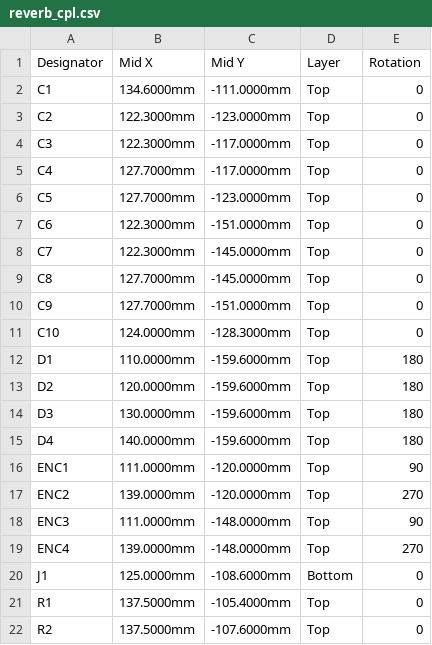
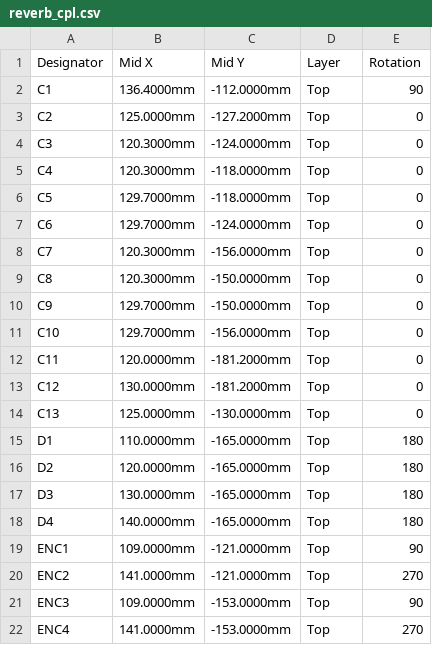
Before and after one commit to pkesso/ythr_pcb, a CSV file: rever/reverb_cpl.csv, drawn as a sheet; only a part is shown; the shorter side is filled out with more unchanged rows; the diff covers the shown part only.

```diff
--- a/rever/reverb_cpl.csv
+++ b/rever/reverb_cpl.csv
@@ -1,20 +1,22 @@
 Designator,Mid X,Mid Y,Layer,Rotation
-C1,134.6000mm,-111.0000mm,Top,0
-C2,122.3000mm,-123.0000mm,Top,0
-C3,122.3000mm,-117.0000mm,Top,0
-C4,127.7000mm,-117.0000mm,Top,0
-C5,127.7000mm,-123.0000mm,Top,0
-C6,122.3000mm,-151.0000mm,Top,0
-C7,122.3000mm,-145.0000mm,Top,0
-C8,127.7000mm,-145.0000mm,Top,0
-C9,127.7000mm,-151.0000mm,Top,0
-C10,124.0000mm,-128.3000mm,Top,0
-D1,110.0000mm,-159.6000mm,Top,180
-D2,120.0000mm,-159.6000mm,Top,180
-D3,130.0000mm,-159.6000mm,Top,180
-D4,140.0000mm,-159.6000mm,Top,180
-ENC1,111.0000mm,-120.0000mm,Top,90
-ENC2,139.0000mm,-120.0000mm,Top,270
-ENC3,111.0000mm,-148.0000mm,Top,90
-ENC4,139.0000mm,-148.0000mm,Top,270
-J1,125.0000mm,-108.6000mm,Bottom,0
+C1,136.4000mm,-112.0000mm,Top,90
+C2,125.0000mm,-127.2000mm,Top,0
+C3,120.3000mm,-124.0000mm,Top,0
+C4,120.3000mm,-118.0000mm,Top,0
+C5,129.7000mm,-118.0000mm,Top,0
+C6,129.7000mm,-124.0000mm,Top,0
+C7,120.3000mm,-156.0000mm,Top,0
+C8,120.3000mm,-150.0000mm,Top,0
+C9,129.7000mm,-150.0000mm,Top,0
+C10,129.7000mm,-156.0000mm,Top,0
+C11,120.0000mm,-181.2000mm,Top,0
+C12,130.0000mm,-181.2000mm,Top,0
+C13,125.0000mm,-130.0000mm,Top,0
+D1,110.0000mm,-165.0000mm,Top,180
+D2,120.0000mm,-165.0000mm,Top,180
+D3,130.0000mm,-165.0000mm,Top,180
+D4,140.0000mm,-165.0000mm,Top,180
+ENC1,109.0000mm,-121.0000mm,Top,90
+ENC2,141.0000mm,-121.0000mm,Top,270
+ENC3,109.0000mm,-153.0000mm,Top,90
+ENC4,141.0000mm,-153.0000mm,Top,270
```
Also changed, not shown: 10 added rows and 22 edited cells elsewhere in this file, gain-compressor/gate_comp_bom.csv, gain-compressor/gate_comp_cpl.csv, 42 other files.
